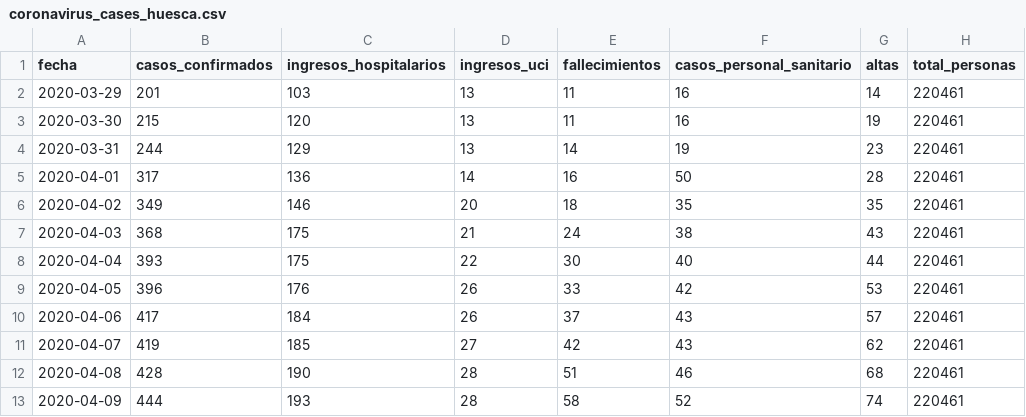
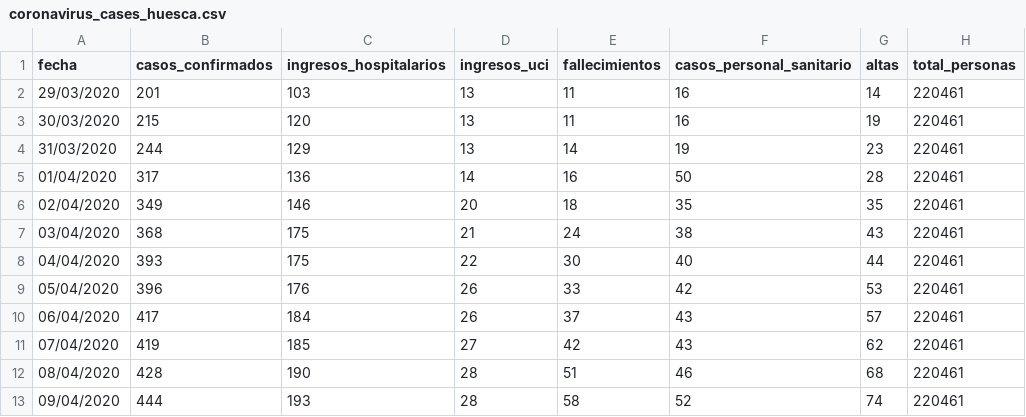
Before and after one commit to danilat/covid-19-aragon, a CSV file: _data/coronavirus_cases_huesca.csv, drawn as a sheet; only a part is shown; the diff names each change by its address in the sheet, - before the commit and + after, or states it on an @@ line.

```diff
--- a/_data/coronavirus_cases_huesca.csv
+++ b/_data/coronavirus_cases_huesca.csv
-A2 (fecha): 2020-03-29
+A2 (fecha): 29/03/2020
-A3 (fecha): 2020-03-30
+A3 (fecha): 30/03/2020
-A4 (fecha): 2020-03-31
+A4 (fecha): 31/03/2020
-A5 (fecha): 2020-04-01
+A5 (fecha): 01/04/2020
-A6 (fecha): 2020-04-02
+A6 (fecha): 02/04/2020
-A7 (fecha): 2020-04-03
+A7 (fecha): 03/04/2020
-A8 (fecha): 2020-04-04
+A8 (fecha): 04/04/2020
-A9 (fecha): 2020-04-05
+A9 (fecha): 05/04/2020
-A10 (fecha): 2020-04-06
+A10 (fecha): 06/04/2020
-A11 (fecha): 2020-04-07
+A11 (fecha): 07/04/2020
-A12 (fecha): 2020-04-08
+A12 (fecha): 08/04/2020
-A13 (fecha): 2020-04-09
+A13 (fecha): 09/04/2020
```
Also changed, not shown: _data/coronavirus_cases.csv, _data/coronavirus_cases_otros.csv, 3 other files.
